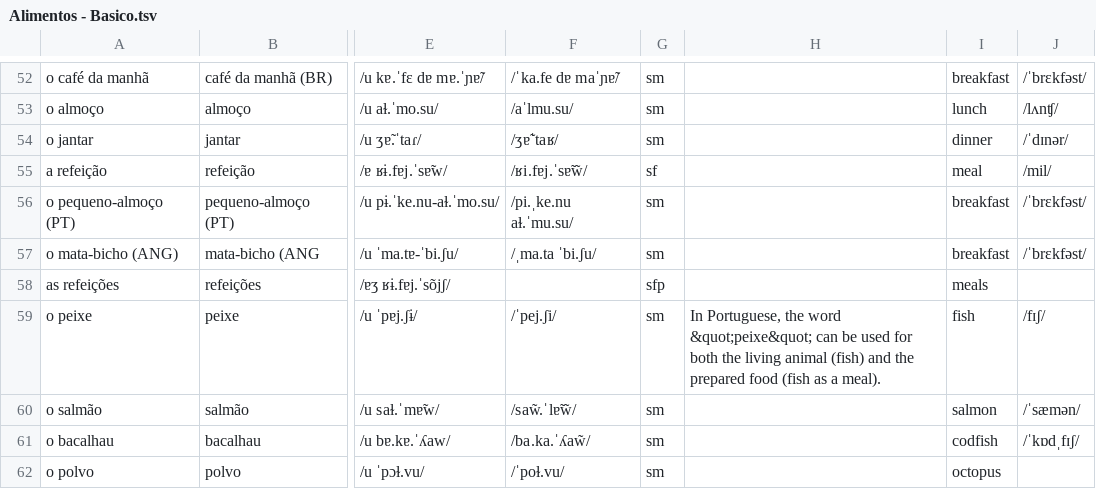
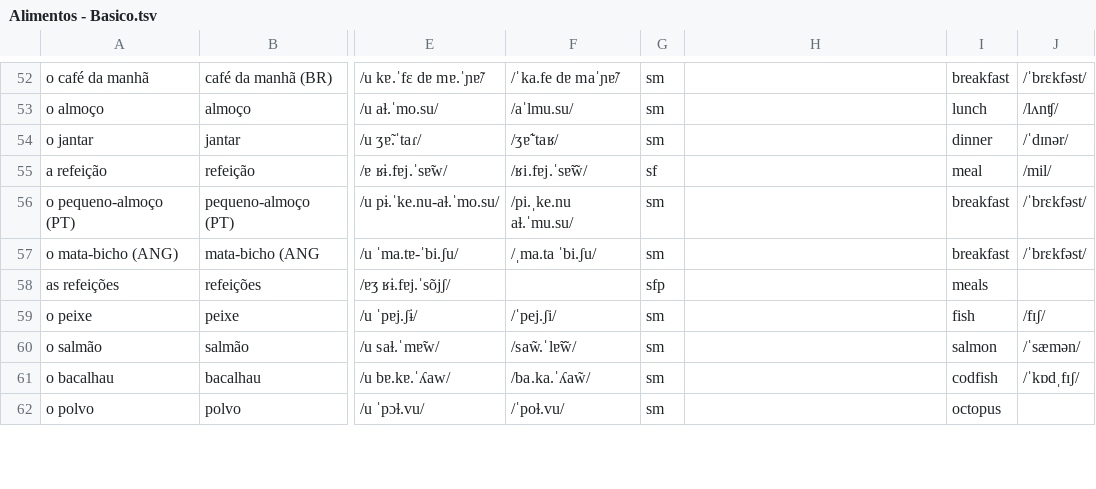
Before and after one commit to candytale55/ANKI-VOCABULARY, a TSV file: Português/Vocabulario/tsv/Alimentos - Basico.tsv, drawn as a sheet; only a part is shown, gaps mark what is left out; the diff covers the shown part only; the diff names each change by its address in the sheet, - before the commit and + after, or states it on an @@ line.

```diff
--- a/Português/Vocabulario/tsv/Alimentos - Basico.tsv
+++ b/Português/Vocabulario/tsv/Alimentos - Basico.tsv
-H59: In Portuguese, the word &quot;peixe&quot; can be used for both the living animal (fish) and the prepared food (fish as a meal).
+H59: (empty)
```
Also changed, not shown: 27 edited cells elsewhere in this file, Português/Vocabulario/tsv/Numeros y Calendario - 00-100.tsv, 4 other files.
